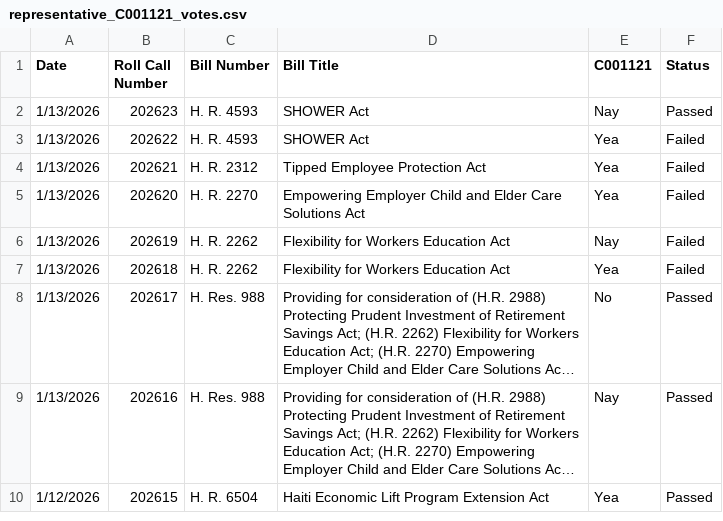
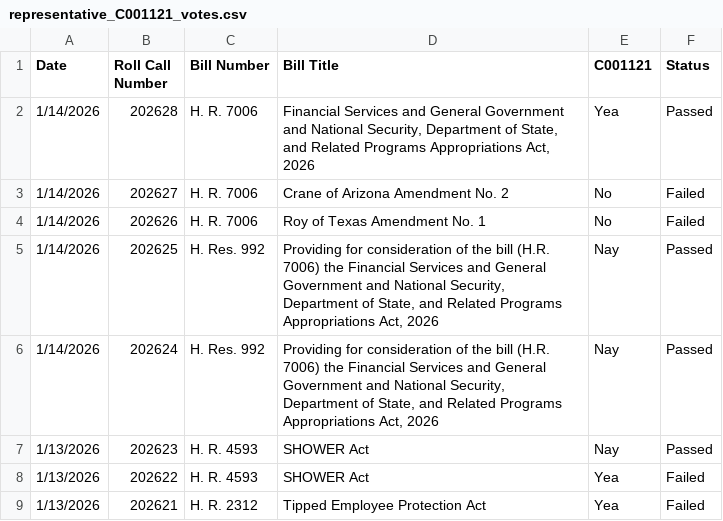
Before and after one commit to githamm/congressional-vote-tracker, a CSV file: representative_C001121_votes.csv, drawn as a sheet; only a part is shown; the shorter side is filled out with more unchanged rows; long unchanged cells end in …; the diff names each change by its address in the sheet, - before the commit and + after, or states it on an @@ line.

```diff
--- a/representative_C001121_votes.csv
+++ b/representative_C001121_votes.csv
+row 2: 1/14/2026 | 202628 | H. R. 7006 | Financial Services and General Government and National Security, Department of State, and Related Programs Appropriations Act, 2026 | Yea | Passed
+row 3: 1/14/2026 | 202627 | H. R. 7006 | Crane of Arizona Amendment No. 2 | No | Failed
+row 4: 1/14/2026 | 202626 | H. R. 7006 | Roy of Texas Amendment No. 1 | No | Failed
+row 5: 1/14/2026 | 202625 | H. Res. 992 | Providing for consideration of the bill (H.R. 7006) the Financial Services and General Government and National Security, Department of State, and Related Programs Appropriations Act, 2026 | Nay | Passed
+row 6: 1/14/2026 | 202624 | H. Res. 992 | Providing for consideration of the bill (H.R. 7006) the Financial Services and General Government and National Security, Department of State, and Related Programs Appropriations Act, 2026 | Nay | Passed
```
Also changed, not shown: all_votes.csv, representative_B000825_votes.csv, 7 other files.
